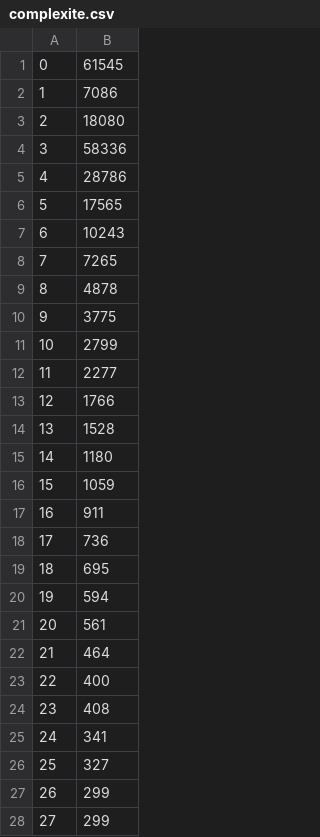
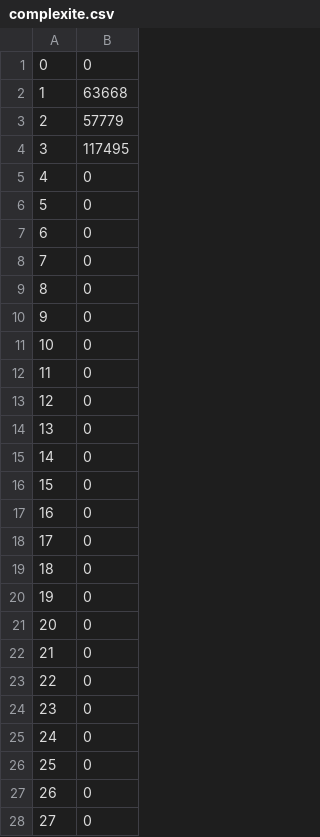
Before and after one commit to Daniel19210/M1, a CSV file: systemeDistribue/yann_daniel/projet/server/complexite.csv, drawn as a sheet; only a part is shown; the diff covers the shown part only.

```diff
--- a/systemeDistribue/yann_daniel/projet/server/complexite.csv
+++ b/systemeDistribue/yann_daniel/projet/server/complexite.csv
@@ -1,28 +1,28 @@
-"0";"61545";
-"1";"7086";
-"2";"18080";
-"3";"58336";
-"4";"28786";
-"5";"17565";
-"6";"10243";
-"7";"7265";
-"8";"4878";
-"9";"3775";
-"10";"2799";
-"11";"2277";
-"12";"1766";
-"13";"1528";
-"14";"1180";
-"15";"1059";
-"16";"911";
-"17";"736";
-"18";"695";
-"19";"594";
-"20";"561";
-"21";"464";
-"22";"400";
-"23";"408";
-"24";"341";
-"25";"327";
-"26";"299";
-"27";"299";
+"0";"0";
+"1";"63668";
+"2";"57779";
+"3";"117495";
+"4";"0";
+"5";"0";
+"6";"0";
+"7";"0";
+"8";"0";
+"9";"0";
+"10";"0";
+"11";"0";
+"12";"0";
+"13";"0";
+"14";"0";
+"15";"0";
+"16";"0";
+"17";"0";
+"18";"0";
+"19";"0";
+"20";"0";
+"21";"0";
+"22";"0";
+"23";"0";
+"24";"0";
+"25";"0";
+"26";"0";
+"27";"0";
```
Also changed, not shown: 72 edited cells elsewhere in this file, 9 other files.
